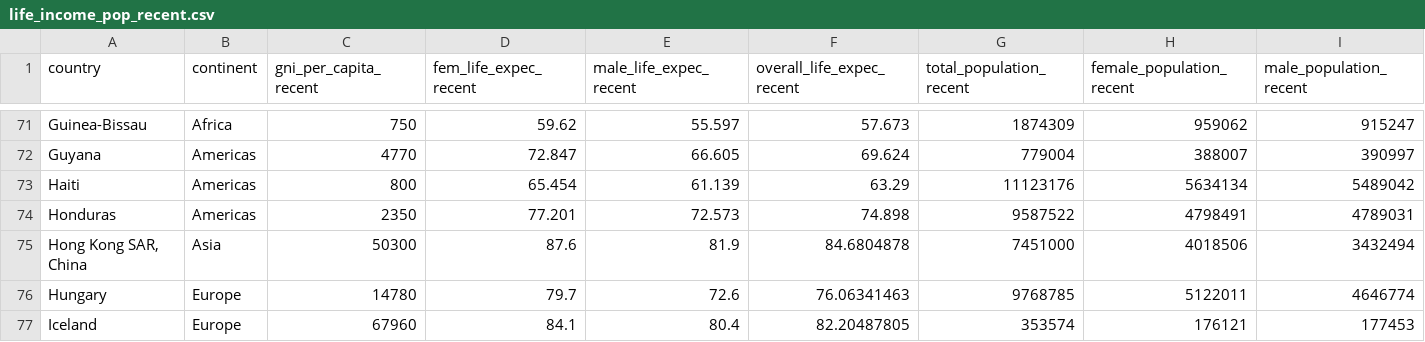
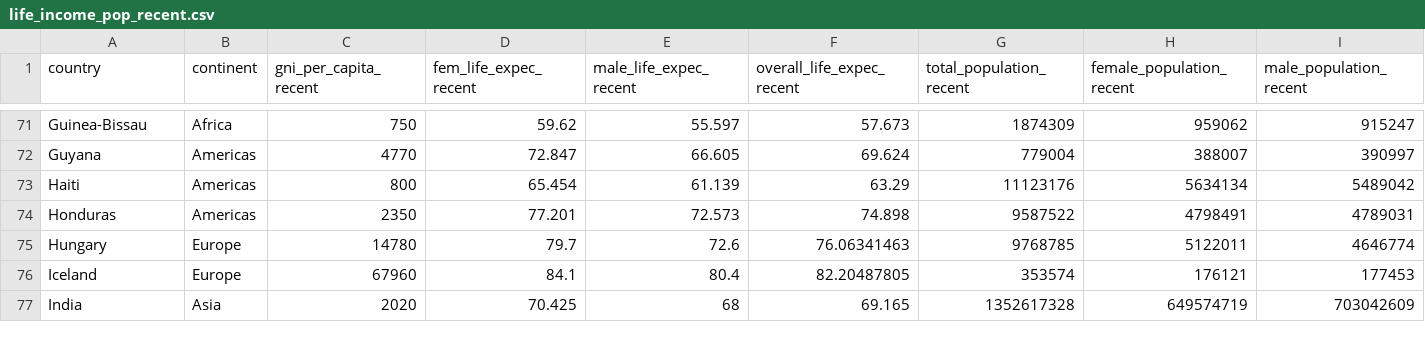
Before and after one commit to shambhavithakur/datasets, a CSV file: people-income-levels/life_income_pop_recent.csv, drawn as a sheet; only a part is shown, gaps mark what is left out; the shorter side is filled out with more unchanged rows.

```diff
--- a/people-income-levels/life_income_pop_recent.csv
+++ b/people-income-levels/life_income_pop_recent.csv
@@ -74,3 +74,2 @@ Haiti,Americas,800,65.454,61.139,63.29,11123176,5634134,5489042
 Honduras,Americas,2350,77.201,72.573,74.898,9587522,4798491,4789031
-"Hong Kong SAR, China",Asia,50300,87.6,81.9,84.6804878,7451000,4018506,3432494
 Hungary,Europe,14780,79.7,72.6,76.06341463,9768785,5122011,4646774
```
Also changed, not shown: people-income-levels/gni_per_capita.csv, people-income-levels/life_expec_overall.csv.
